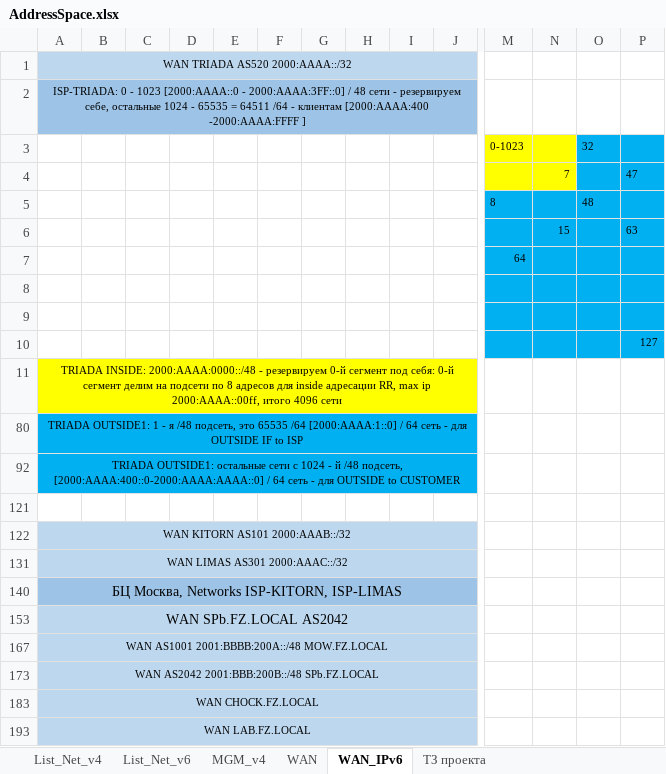
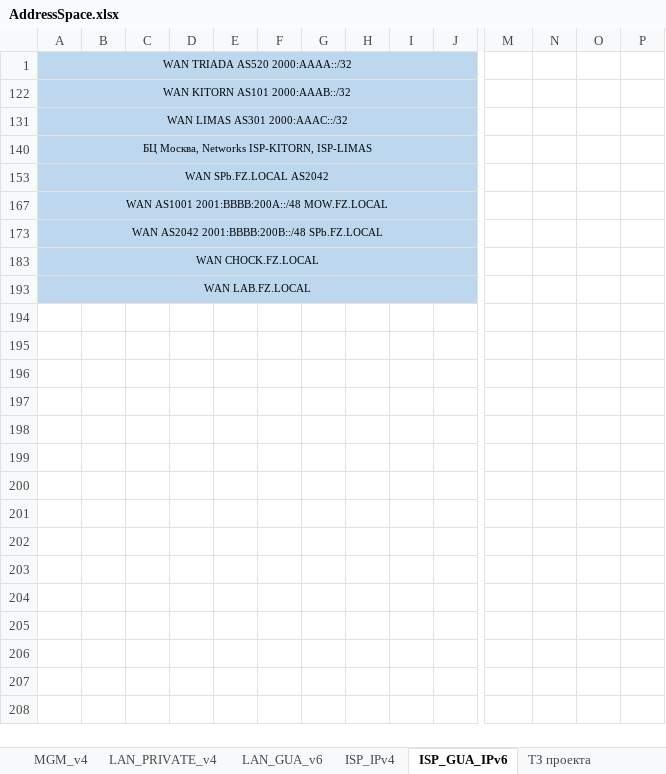
Before and after one commit to fazzzan/Myotus-networks, an Excel workbook: LECTURES/MODULE02/Lecture10/labs/AddressSpace.xlsx, sheet ISP_GUA_IPv6, drawn as a sheet; only a part is shown, gaps mark what is left out; values as stored, in another font and other column widths than the file's, no borders; conditional formats not drawn; rows hold the shown columns only; the diff names each change by its address in the sheet, - before the commit and + after, or states it on an @@ line.

```diff
--- a/LECTURES/MODULE02/Lecture10/labs/AddressSpace.xlsx (sheet ISP_GUA_IPv6)
+++ b/LECTURES/MODULE02/Lecture10/labs/AddressSpace.xlsx (sheet ISP_GUA_IPv6)
-sheet tab: List_Net_v4
+sheet tab: LAN_PRIVATE_v4
-sheet tab: List_Net_v6
+sheet tab: LAN_GUA_v6
-sheet tab: WAN
+sheet tab: ISP_IPv4
-sheet tab: WAN_IPv6
+sheet tab: ISP_GUA_IPv6
@@ sheet tab order changed: MGM_v4 | LAN_PRIVATE_v4 | LAN_GUA_v6 | ISP_IPv4 | ISP_GUA_IPv6 | ТЗ проекта @@
@@ row 2 hidden: ISP-TRIADA: 0 - 1023 [2000:AAAA::0 - 2000:AAAA:3FF::0] / 48 сети - резервируем себе, остальные 1024 - 65535 = 64511 /64 - клиентам [2000:AAAA:400 -2000:AAAA:FFFF ] @@
@@ row 3 hidden:  |  |  |  |  |  |  |  |  |  | 0-1023 |  | 32 @@
@@ row 4 hidden:  |  |  |  |  |  |  |  |  |  |  | 7 |  | 47 @@
@@ row 5 hidden:  |  |  |  |  |  |  |  |  |  | 8 |  | 48 @@
@@ row 6 hidden:  |  |  |  |  |  |  |  |  |  |  | 15 |  | 63 @@
@@ row 7 hidden:  |  |  |  |  |  |  |  |  |  | 64 @@
-row 8: (empty)
-row 9: (empty)
@@ row 10 hidden:  |  |  |  |  |  |  |  |  |  |  |  |  | 127 @@
@@ row 11 hidden: TRIADA INSIDE: 2000:AAAA:0000::/48 - резервируем 0-й сегмент под себя: 0-й сегмент делим на подсети по 8 адресов для inside адресации RR, max ip 2000:AAAA::00ff, итого 4096 сети @@
@@ row 80 hidden: TRIADA OUTSIDE1: 1 - я /48 подсеть, это 65535 /64 [2000:AAAA:1::0] / 64 сеть - для OUTSIDE IF to ISP @@
@@ row 92 hidden: TRIADA OUTSIDE1: остальные сети с 1024 - й /48 подсеть, [2000:AAAA:400::0-2000:AAAA:АААА::0] / 64 сеть - для OUTSIDE to CUSTOMER @@
-row 121: (empty)
-A140:J140 fill: #9DC3E6
+A140:J140 fill: #BDD7EE
@@ A140 text size: smaller @@
@@ A153 text size: smaller @@
-A173: WAN AS2042 2001:BBB:200B::/48 SPb.FZ.LOCAL
+A173: WAN AS2042 2001:BBBB:200B::/48 SPb.FZ.LOCAL
```
Also changed, not shown: sheet LAN_PRIVATE_v4, sheet LAN_GUA_v6, sheet ISP_IPv4, hidden cells, 3 other files.
